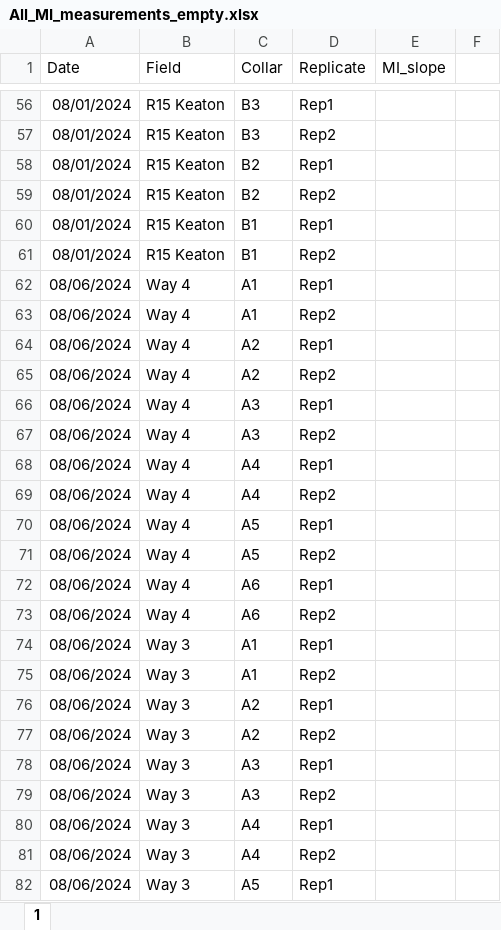
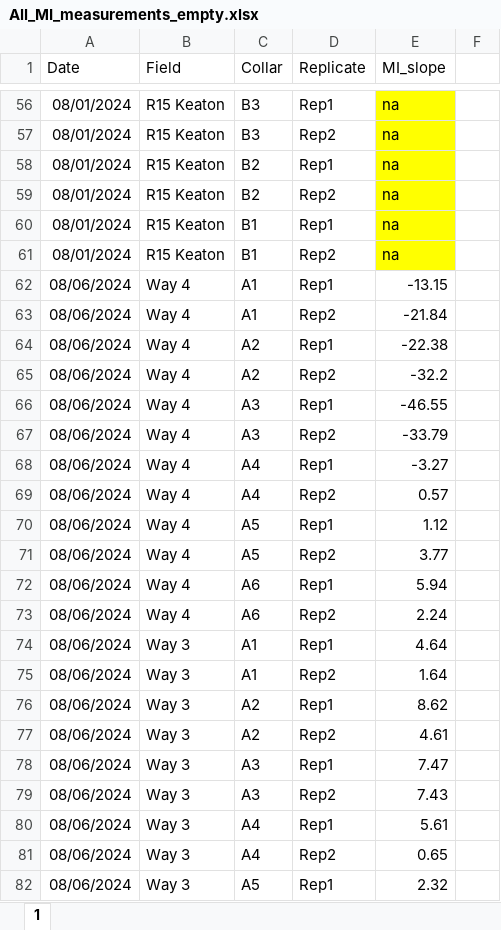
Before and after one commit to XiaoZhangZhangRice/Methane_Insight, an Excel workbook: Arkansas_Data/Data/All_MI_measurements_empty.xlsx, sheet 1, drawn as a sheet; only a part is shown, gaps mark what is left out; values as stored, in another font and other column widths than the file's, no borders; the diff covers the shown part only; the diff names each change by its address in the sheet, - before the commit and + after, or states it on an @@ line.

```diff
--- a/Arkansas_Data/Data/All_MI_measurements_empty.xlsx (sheet 1)
+++ b/Arkansas_Data/Data/All_MI_measurements_empty.xlsx (sheet 1)
-E56:E61 (MI_slope): (empty)
+E56:E61 (MI_slope): na
-E56:E61 fill: none
+E56:E61 fill: #FFFF00
-E62 (MI_slope): (empty)
+E62 (MI_slope): -13.15
-E63 (MI_slope): (empty)
+E63 (MI_slope): -21.84
-E64 (MI_slope): (empty)
+E64 (MI_slope): -22.38
-E65 (MI_slope): (empty)
+E65 (MI_slope): -32.2
-E66 (MI_slope): (empty)
+E66 (MI_slope): -46.55
-E67 (MI_slope): (empty)
+E67 (MI_slope): -33.79
-E68 (MI_slope): (empty)
+E68 (MI_slope): -3.27
-E69 (MI_slope): (empty)
+E69 (MI_slope): 0.57
-E70 (MI_slope): (empty)
+E70 (MI_slope): 1.12
-E71 (MI_slope): (empty)
+E71 (MI_slope): 3.77
-E72 (MI_slope): (empty)
+E72 (MI_slope): 5.94
-E73 (MI_slope): (empty)
+E73 (MI_slope): 2.24
-E74 (MI_slope): (empty)
+E74 (MI_slope): 4.64
-E75 (MI_slope): (empty)
+E75 (MI_slope): 1.64
-E76 (MI_slope): (empty)
+E76 (MI_slope): 8.62
-E77 (MI_slope): (empty)
+E77 (MI_slope): 4.61
-E78 (MI_slope): (empty)
+E78 (MI_slope): 7.47
-E79 (MI_slope): (empty)
+E79 (MI_slope): 7.43
-E80 (MI_slope): (empty)
+E80 (MI_slope): 5.61
-E81 (MI_slope): (empty)
+E81 (MI_slope): 0.65
-E82 (MI_slope): (empty)
+E82 (MI_slope): 2.32
```
Also changed, not shown: 260 edited cells and cell formats elsewhere in this sheet.
